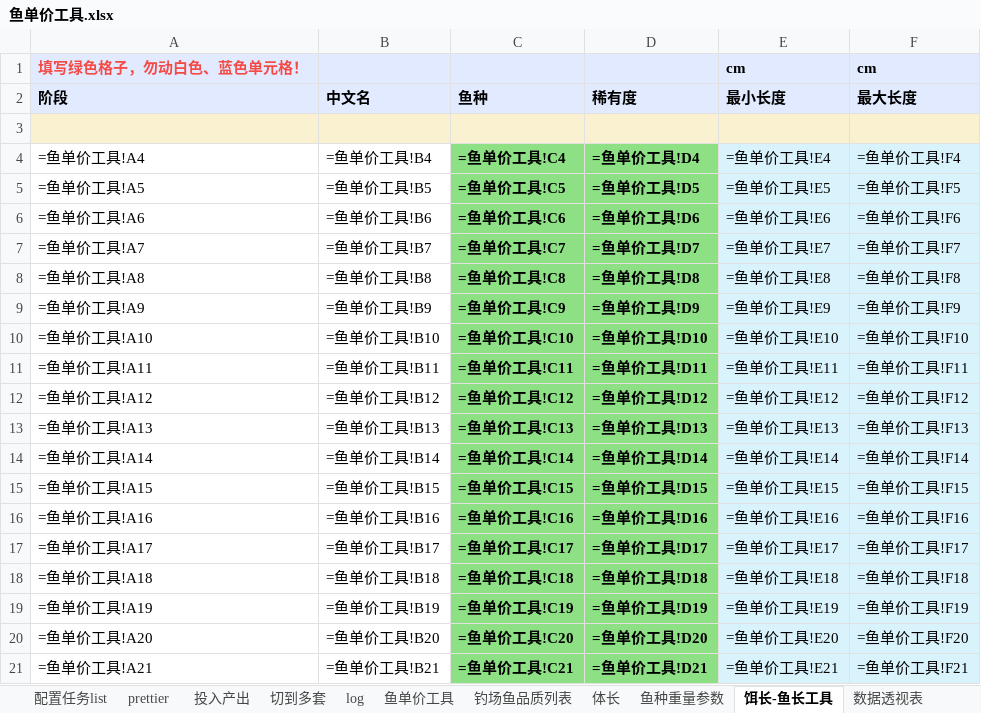
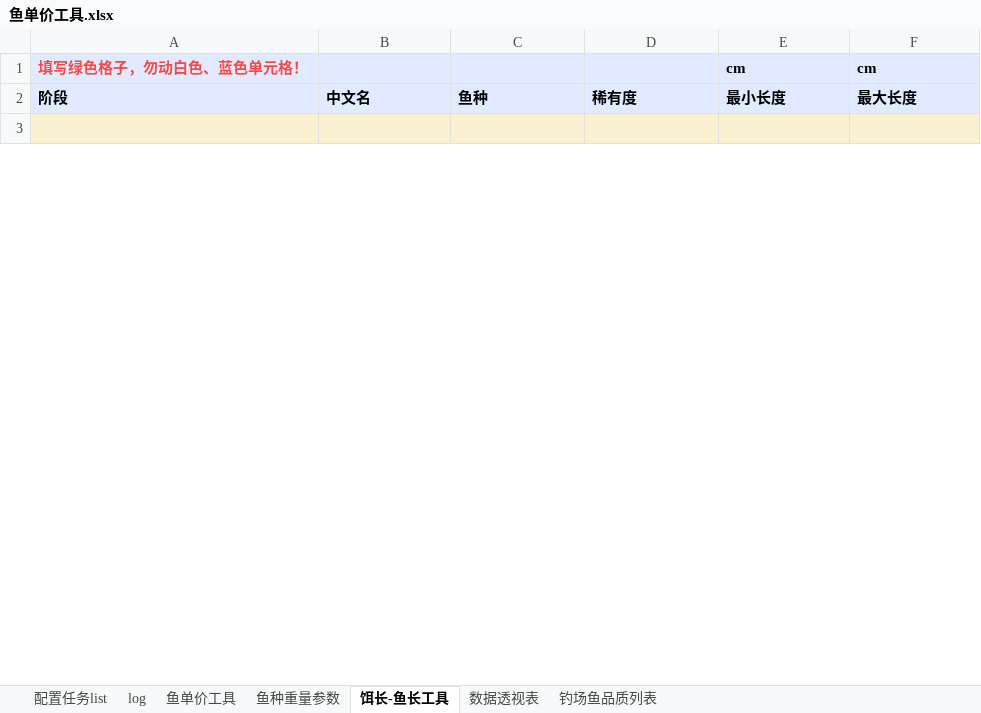
Before and after one commit to futouyiba/StatDemo, an Excel workbook: intermediateTables/鱼单价工具.xlsx, sheet 饵长-鱼长工具, drawn as a sheet; only a part is shown; values as stored, in another font and other column widths than the file's, no borders; formulas without a stored value are shown as written; removed rows and columns are numbered as before the commit, all else as after; the diff covers the shown part only; the diff names each change by its address in the sheet, - before the commit and + after, or states it on an @@ line.

```diff
--- a/intermediateTables/鱼单价工具.xlsx (sheet 饵长-鱼长工具)
+++ b/intermediateTables/鱼单价工具.xlsx (sheet 饵长-鱼长工具)
-sheet tab: prettier
-sheet tab: 投入产出
-sheet tab: 切到多套
-sheet tab: 体长
@@ sheet tab order changed: 配置任务list | log | 鱼单价工具 | 鱼种重量参数 | 饵长-鱼长工具 | 数据透视表 | 钓场鱼品质列表 @@
-row 4: =鱼单价工具!A4 | =鱼单价工具!B4 | =鱼单价工具!C4 | =鱼单价工具!D4 | =鱼单价工具!E4 | =鱼单价工具!F4
-row 5: =鱼单价工具!A5 | =鱼单价工具!B5 | =鱼单价工具!C5 | =鱼单价工具!D5 | =鱼单价工具!E5 | =鱼单价工具!F5
-row 6: =鱼单价工具!A6 | =鱼单价工具!B6 | =鱼单价工具!C6 | =鱼单价工具!D6 | =鱼单价工具!E6 | =鱼单价工具!F6
-row 7: =鱼单价工具!A7 | =鱼单价工具!B7 | =鱼单价工具!C7 | =鱼单价工具!D7 | =鱼单价工具!E7 | =鱼单价工具!F7
-row 8: =鱼单价工具!A8 | =鱼单价工具!B8 | =鱼单价工具!C8 | =鱼单价工具!D8 | =鱼单价工具!E8 | =鱼单价工具!F8
-row 9: =鱼单价工具!A9 | =鱼单价工具!B9 | =鱼单价工具!C9 | =鱼单价工具!D9 | =鱼单价工具!E9 | =鱼单价工具!F9
-row 10: =鱼单价工具!A10 | =鱼单价工具!B10 | =鱼单价工具!C10 | =鱼单价工具!D10 | =鱼单价工具!E10 | =鱼单价工具!F10
-row 11: =鱼单价工具!A11 | =鱼单价工具!B11 | =鱼单价工具!C11 | =鱼单价工具!D11 | =鱼单价工具!E11 | =鱼单价工具!F11
-row 12: =鱼单价工具!A12 | =鱼单价工具!B12 | =鱼单价工具!C12 | =鱼单价工具!D12 | =鱼单价工具!E12 | =鱼单价工具!F12
-row 13: =鱼单价工具!A13 | =鱼单价工具!B13 | =鱼单价工具!C13 | =鱼单价工具!D13 | =鱼单价工具!E13 | =鱼单价工具!F13
-row 14: =鱼单价工具!A14 | =鱼单价工具!B14 | =鱼单价工具!C14 | =鱼单价工具!D14 | =鱼单价工具!E14 | =鱼单价工具!F14
-row 15: =鱼单价工具!A15 | =鱼单价工具!B15 | =鱼单价工具!C15 | =鱼单价工具!D15 | =鱼单价工具!E15 | =鱼单价工具!F15
-row 16: =鱼单价工具!A16 | =鱼单价工具!B16 | =鱼单价工具!C16 | =鱼单价工具!D16 | =鱼单价工具!E16 | =鱼单价工具!F16
-row 17: =鱼单价工具!A17 | =鱼单价工具!B17 | =鱼单价工具!C17 | =鱼单价工具!D17 | =鱼单价工具!E17 | =鱼单价工具!F17
-row 18: =鱼单价工具!A18 | =鱼单价工具!B18 | =鱼单价工具!C18 | =鱼单价工具!D18 | =鱼单价工具!E18 | =鱼单价工具!F18
-row 19: =鱼单价工具!A19 | =鱼单价工具!B19 | =鱼单价工具!C19 | =鱼单价工具!D19 | =鱼单价工具!E19 | =鱼单价工具!F19
-row 20: =鱼单价工具!A20 | =鱼单价工具!B20 | =鱼单价工具!C20 | =鱼单价工具!D20 | =鱼单价工具!E20 | =鱼单价工具!F20
-row 21: =鱼单价工具!A21 | =鱼单价工具!B21 | =鱼单价工具!C21 | =鱼单价工具!D21 | =鱼单价工具!E21 | =鱼单价工具!F21
```
Also changed, not shown: 36 added rows and 18 removed rows elsewhere in this sheet, sheet 鱼单价工具, sheet 鱼种重量参数, sheet 配置任务list, charts or pictures, intermediateTables/PreCATFishesOrigin.xlsx, 5 other files.
